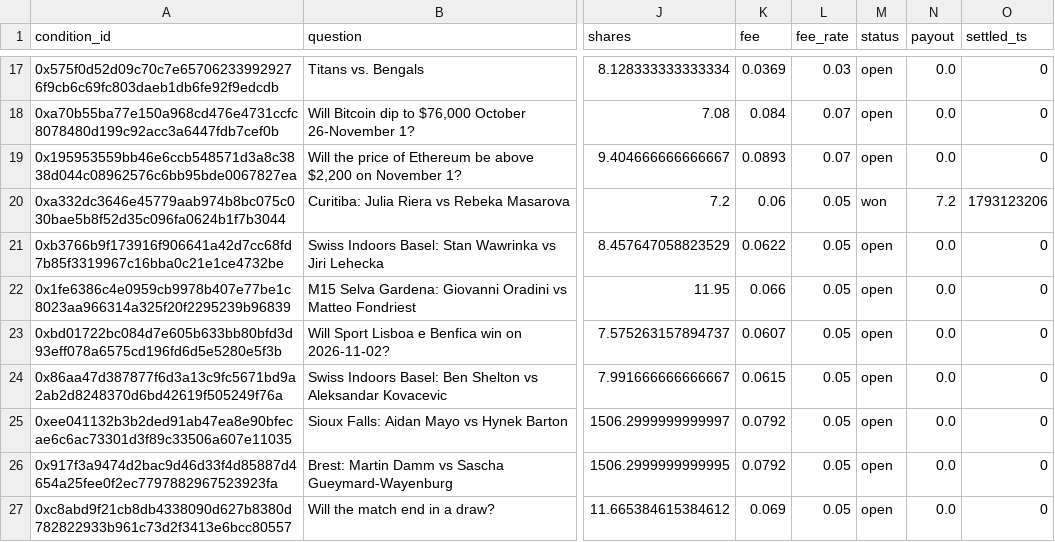
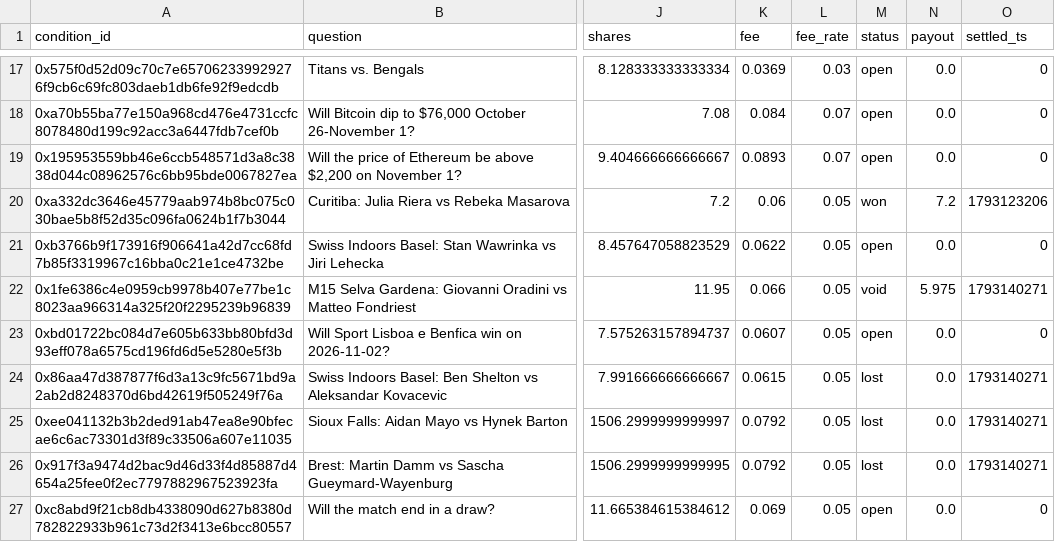
Before and after one commit to JamesDiGiovanni/POLY, a CSV file: bets.csv, drawn as a sheet; only a part is shown, gaps mark what is left out; the diff covers the shown part only; the diff names each change by its address in the sheet, - before the commit and + after, or states it on an @@ line.

```diff
--- a/bets.csv
+++ b/bets.csv
-M22 (status): open
+M22 (status): void
-N22 (payout): 0.0
+N22 (payout): 5.975
-O22 (settled_ts): 0
+O22 (settled_ts): 1793140271
-M24:M26 (status): open
+M24:M26 (status): lost
-O24:O26 (settled_ts): 0
+O24:O26 (settled_ts): 1793140271
```
Also changed, not shown: 4 added rows and 4 edited cells elsewhere in this file, 1 other file.
